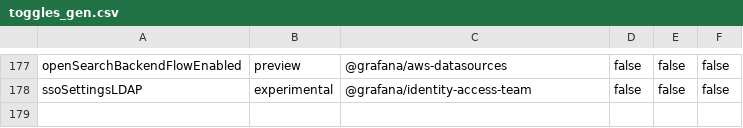
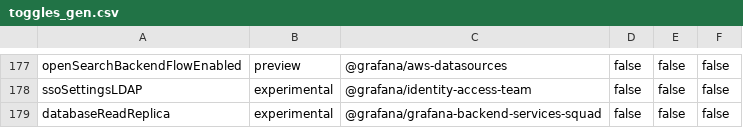
Before and after one commit to storpool/grafana, a CSV file: pkg/services/featuremgmt/toggles_gen.csv, drawn as a sheet; only a part is shown, gaps mark what is left out.

Commit message:
Experimental Feature Toggle: databaseReadReplica (#89232)
This adds a version of the SQLStore that includes a ReadReplica. The primary DB can be accessed directly - from the caller's standpoint, there is no difference between the SQLStore and ReplStore unless they wish to explicitly call the ReadReplica() and use that for the DB sessions.

Currently only the stats service GetSystemStats and GetAdminStats are using the ReadReplica(); if it's misconfigured or if the databaseReadReplica feature flag is not turned on, it will fall back to the usual (SQLStore) behavior.

Testing requires a database and read replica - the replication should already be configured. I have been testing this locally with a docker mysql setup (https://medium.com/@vbabak/docker-mysql-master-slave-replication-setup-2ff553fceef2) and the following config:

[feature_toggles]
databaseReadReplica = true

[database]
type = mysql
name = grafana
user = grafana
password = password
host = 127.0.0.1:3306

[database_replica]
type = mysql
name = grafana
user = grafana
password = password
host = 127.0.0.1:3307

```diff
--- a/pkg/services/featuremgmt/toggles_gen.csv
+++ b/pkg/services/featuremgmt/toggles_gen.csv
@@ -178 +178,2 @@ openSearchBackendFlowEnabled,preview,@grafana/aws-datasources,false,false,false
 ssoSettingsLDAP,experimental,@grafana/identity-access-team,false,false,false
+databaseReadReplica,experimental,@grafana/grafana-backend-services-squad,false,false,false
```
Also changed, not shown: 15 other files.
